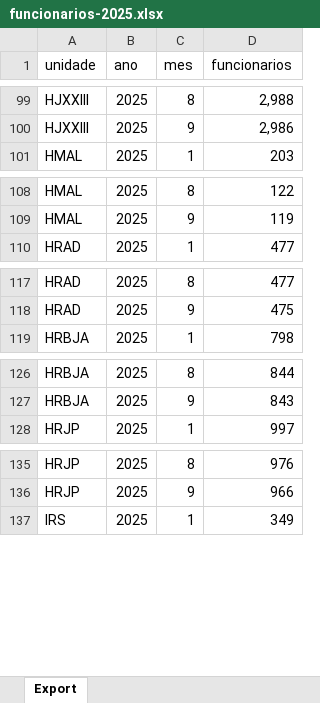
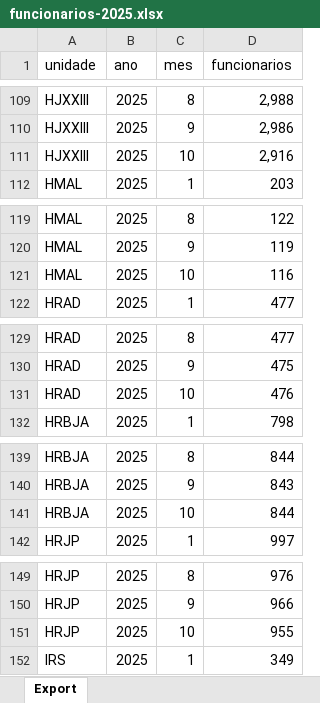
Before and after one commit to transparencia-mg/funcionarios-fhemig, an Excel workbook: upload/funcionarios-2025.xlsx, sheet Export, drawn as a sheet; only a part is shown, gaps mark what is left out; values as stored, in another font and other column widths than the file's, no borders; the diff covers the shown part only; the diff names each change by its address in the sheet, - before the commit and + after, or states it on an @@ line.

```diff
--- a/upload/funcionarios-2025.xlsx (sheet Export)
+++ b/upload/funcionarios-2025.xlsx (sheet Export)
+row 111: HJXXIII | 2025 | 10 | 2,916
+row 121: HMAL | 2025 | 10 | 116
+row 131: HRAD | 2025 | 10 | 476
+row 141: HRBJA | 2025 | 10 | 844
+row 151: HRJP | 2025 | 10 | 955
```
Also changed, not shown: 12 added rows elsewhere in this sheet.
